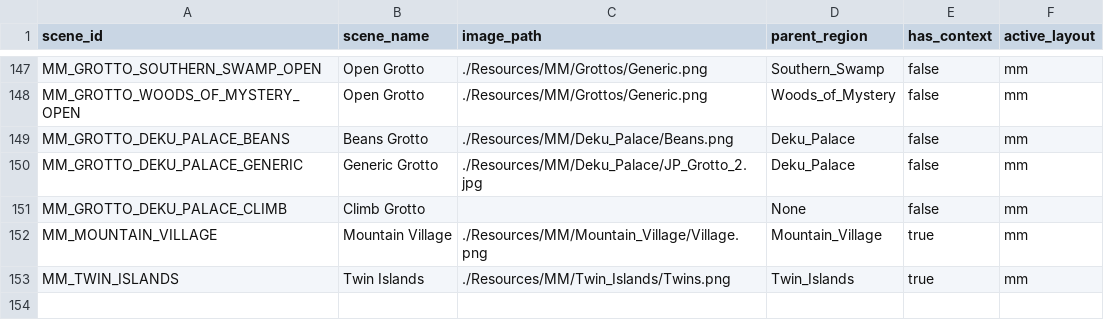
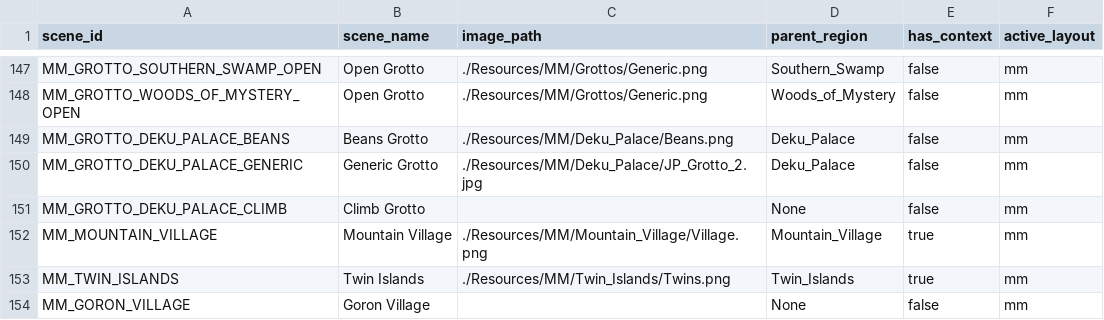
Before and after one commit to Loupimo/OoTMMCombo-Tracker, a CSV file: Resources/Scenes/scenes_mm.csv, drawn as a sheet; only a part is shown, gaps mark what is left out.

```diff
--- a/Resources/Scenes/scenes_mm.csv
+++ b/Resources/Scenes/scenes_mm.csv
@@ -153 +153,2 @@ MM_MOUNTAIN_VILLAGE;Mountain Village;./Resources/MM/Mountain_Village/Village.png
 MM_TWIN_ISLANDS;Twin Islands;./Resources/MM/Twin_Islands/Twins.png;Twin_Islands;true;mm
+MM_GORON_VILLAGE;Goron Village;;None;false;mm
```
Also changed, not shown: Resources/Scenes/entrances_mm.csv, Resources/Scenes/scenes_oot.csv, 18 other files.
